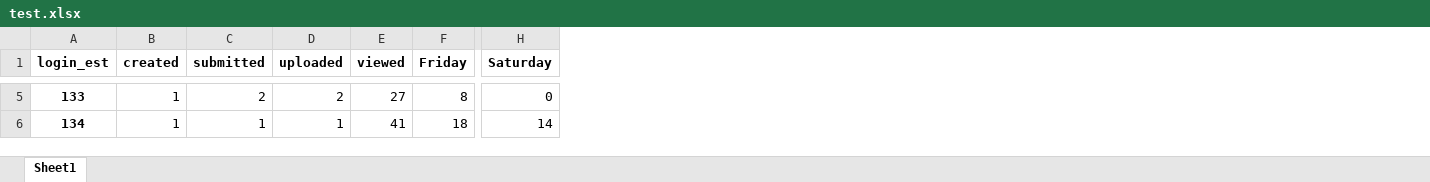
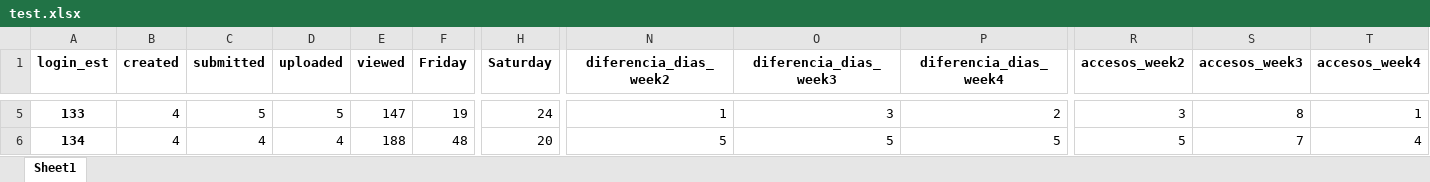
Before and after one commit to DavidCorralesCano/TFG_David_Corrales, an Excel workbook: TFG/test.xlsx, sheet Sheet1, drawn as a sheet; only a part is shown, gaps mark what is left out; values as stored, in another font and other column widths than the file's, no borders; the diff covers the shown part only; the diff names each change by its address in the sheet, - before the commit and + after, or states it on an @@ line.

```diff
--- a/TFG/test.xlsx (sheet Sheet1)
+++ b/TFG/test.xlsx (sheet Sheet1)
+column N (diferencia_dias_week2), rows 5-6: 1 | 5
+column O (diferencia_dias_week3), rows 5-6: 3 | 5
+column P (diferencia_dias_week4), rows 5-6: 2 | 5
+column R (accesos_week2), rows 5-6: 3 | 5
+column S (accesos_week3), rows 5-6: 8 | 7
+column T (accesos_week4), rows 5-6: 1 | 4
-B5:B6 (created): 1
+B5:B6 (created): 4
-C5 (submitted): 2
+C5 (submitted): 5
-D5 (uploaded): 2
+D5 (uploaded): 5
-E5 (viewed): 27
+E5 (viewed): 147
-F5 (Friday): 8
+F5 (Friday): 19
-H5 (Saturday): 0
+H5 (Saturday): 24
-C6 (submitted): 1
+C6 (submitted): 4
-D6 (uploaded): 1
+D6 (uploaded): 4
-E6 (viewed): 41
+E6 (viewed): 188
-F6 (Friday): 18
+F6 (Friday): 48
-H6 (Saturday): 14
+H6 (Saturday): 20
```
Also changed, not shown: 287 edited cells elsewhere in this sheet, TFG/train.xlsx, 3 other files.
